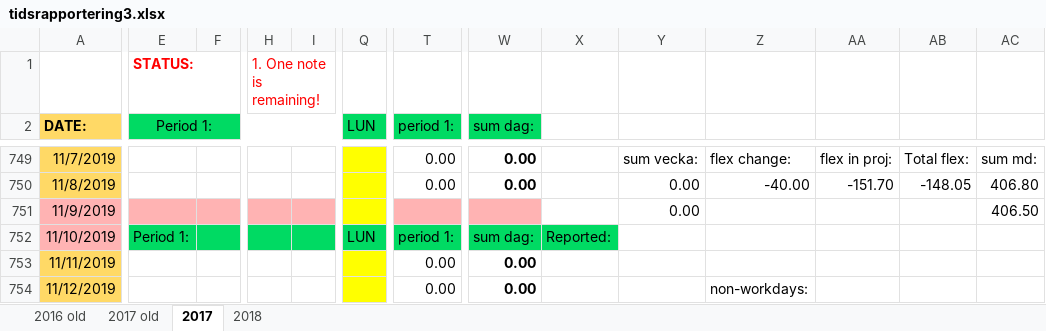
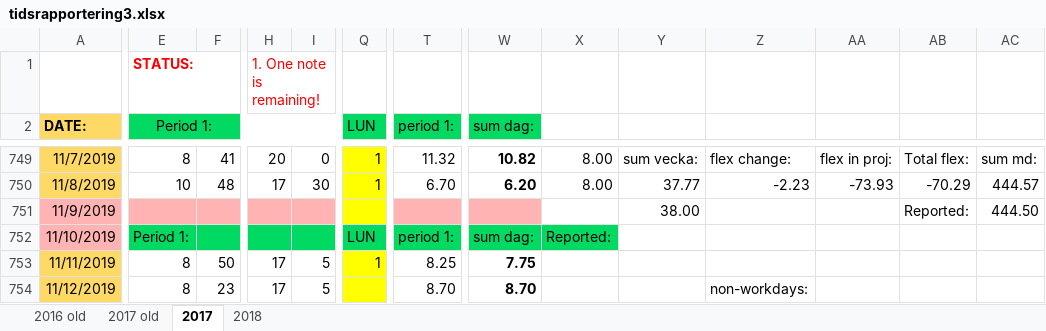
Before and after one commit to basetutu/code_snippets, an Excel workbook: tidsrapport/tidsrapportering3.xlsx, sheet 2017, drawn as a sheet; only a part is shown, gaps mark what is left out; values as stored, in another font and other column widths than the file's, no borders; conditional formats not drawn; the diff covers the shown part only; the diff names each change by its address in the sheet, - before the commit and + after, or states it on an @@ line.

Commit message:
Updated the time report to week 45 + Formatting

```diff
--- a/tidsrapport/tidsrapportering3.xlsx (sheet 2017)
+++ b/tidsrapport/tidsrapportering3.xlsx (sheet 2017)
-E749 (Period 1:): (empty)
+E749 (Period 1:): 8
-F749: (empty)
+F749: 41
-H749: (empty)
+H749: 20
-I749: (empty)
+I749: 0
-Q749:Q750 (LUN): (empty)
+Q749:Q750 (LUN): 1
-T749 (period 1:): 0.00
+T749 (period 1:): 11.32
-W749 (sum dag:): 0.00
+W749 (sum dag:): 10.82
-X749:X750: (empty)
+X749:X750: 8.00
-E750 (Period 1:): (empty)
+E750 (Period 1:): 10
-F750: (empty)
+F750: 48
-H750: (empty)
+H750: 17
-I750: (empty)
+I750: 30
-T750 (period 1:): 0.00
+T750 (period 1:): 6.70
-W750 (sum dag:): 0.00
+W750 (sum dag:): 6.20
-Y750: 0.00
+Y750: 37.77
-Z750: -40.00
+Z750: -2.23
-AA750: -151.70
+AA750: -73.93
-AB750: -148.05
+AB750: -70.29
-AC750: 406.80
+AC750: 444.57
-Y751: 0.00
+Y751: 38.00
-AB751: (empty)
+AB751: Reported:
-AC751: 406.50
+AC751: 444.50
-E753:E754 (Period 1:): (empty)
+E753:E754 (Period 1:): 8
-F753: (empty)
+F753: 50
-H753:H754: (empty)
+H753:H754: 17
-I753:I754: (empty)
+I753:I754: 5
-Q753 (LUN): (empty)
+Q753 (LUN): 1
-T753 (period 1:): 0.00
+T753 (period 1:): 8.25
-W753 (sum dag:): 0.00
+W753 (sum dag:): 7.75
-F754: (empty)
+F754: 23
-T754 (period 1:): 0.00
+T754 (period 1:): 8.70
-W754 (sum dag:): 0.00
+W754 (sum dag:): 8.70
```
Also changed, not shown: 69 edited cells elsewhere in this sheet.
